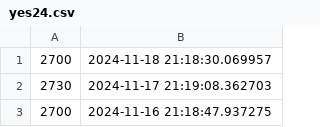
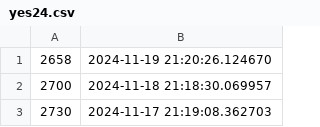
Before and after one commit to CubeDr/sales-point, a CSV file: yes24.csv, drawn as a sheet; only a part is shown; the shorter side is filled out with more unchanged rows; the diff names each change by its address in the sheet, - before the commit and + after, or states it on an @@ line.

Commit message:
Update yes24 sales point

```diff
--- a/yes24.csv
+++ b/yes24.csv
+row 1: 2658 | 2024-11-19 21:20:26.124670
```
